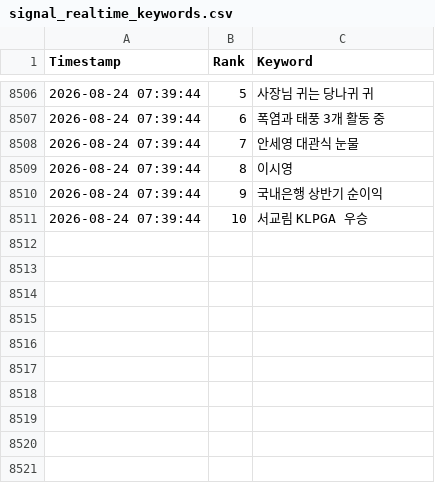
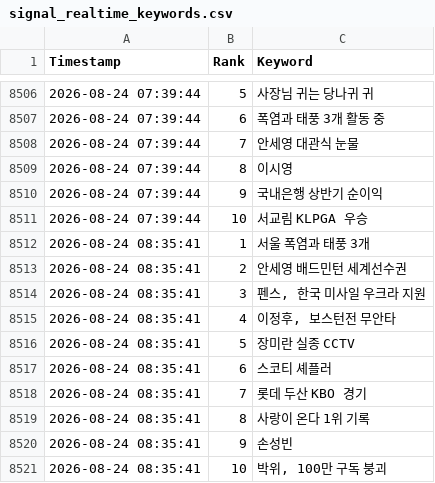
Before and after one commit to wafflecomm/TrafficCatcher, a CSV file: signal_realtime_keywords.csv, drawn as a sheet; only a part is shown, gaps mark what is left out; the diff names each change by its address in the sheet, - before the commit and + after, or states it on an @@ line.

```diff
--- a/signal_realtime_keywords.csv
+++ b/signal_realtime_keywords.csv
+row 8512: 2026-08-24 08:35:41 | 1 | 서울 폭염과 태풍 3개
+row 8513: 2026-08-24 08:35:41 | 2 | 안세영 배드민턴 세계선수권
+row 8514: 2026-08-24 08:35:41 | 3 | 펜스, 한국 미사일 우크라 지원
+row 8515: 2026-08-24 08:35:41 | 4 | 이정후, 보스턴전 무안타
+row 8516: 2026-08-24 08:35:41 | 5 | 장미란 실종 CCTV
+row 8517: 2026-08-24 08:35:41 | 6 | 스코티 셰플러
+row 8518: 2026-08-24 08:35:41 | 7 | 롯데 두산 KBO 경기
+row 8519: 2026-08-24 08:35:41 | 8 | 사랑이 온다 1위 기록
+row 8520: 2026-08-24 08:35:41 | 9 | 손성빈
+row 8521: 2026-08-24 08:35:41 | 10 | 박위, 100만 구독 붕괴
```
Also changed, not shown: 2 other files.
